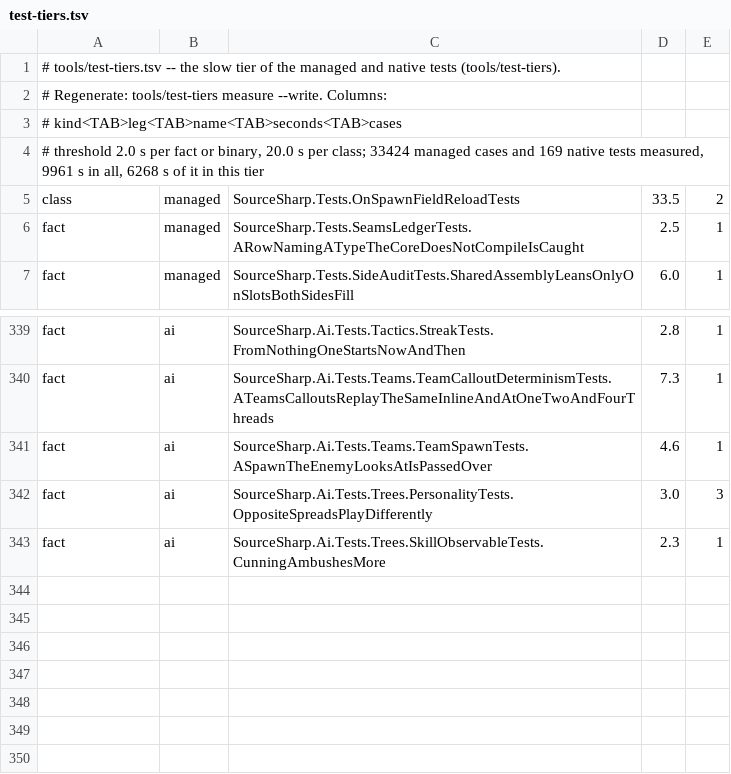
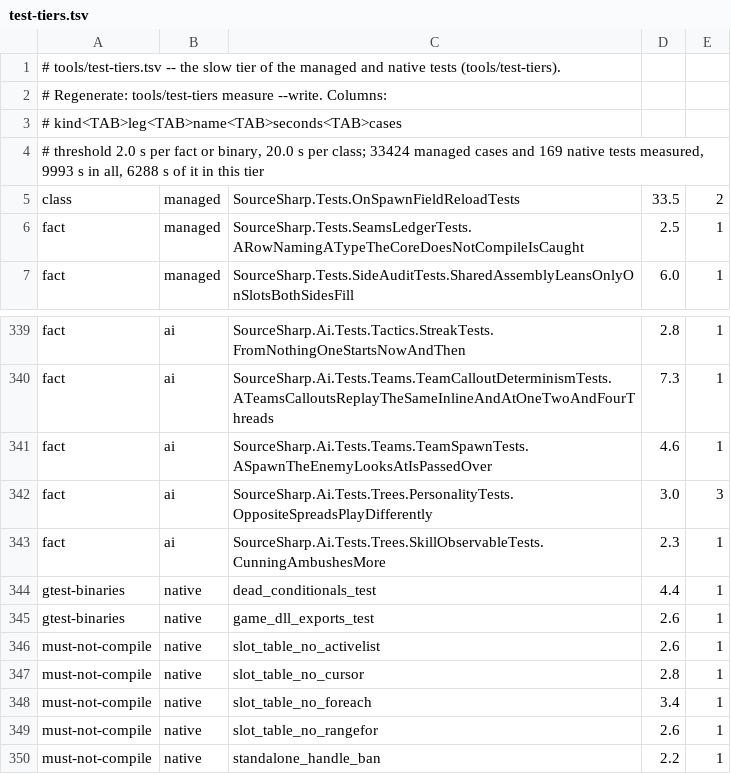
Before and after one commit to muflub/source-sdk-sharp, a TSV file: tools/test-tiers.tsv, drawn as a sheet; only a part is shown, gaps mark what is left out.

```diff
--- a/tools/test-tiers.tsv
+++ b/tools/test-tiers.tsv
@@ -3,3 +3,3 @@
 # kind<TAB>leg<TAB>name<TAB>seconds<TAB>cases
-# threshold 2.0 s per fact or binary, 20.0 s per class; 33424 managed cases and 169 native tests measured, 9961 s in all, 6268 s of it in this tier
+# threshold 2.0 s per fact or binary, 20.0 s per class; 33424 managed cases and 169 native tests measured, 9993 s in all, 6288 s of it in this tier
 class	managed	SourceSharp.Tests.OnSpawnFieldReloadTests	33.5	2
@@ -343 +343,8 @@ fact	ai	SourceSharp.Ai.Tests.Trees.PersonalityTests.OppositeSpreadsPlayDifferent
 fact	ai	SourceSharp.Ai.Tests.Trees.SkillObservableTests.CunningAmbushesMore	2.3	1
+gtest-binaries	native	dead_conditionals_test	4.4	1
+gtest-binaries	native	game_dll_exports_test	2.6	1
+must-not-compile	native	slot_table_no_activelist	2.6	1
+must-not-compile	native	slot_table_no_cursor	2.8	1
+must-not-compile	native	slot_table_no_foreach	3.4	1
+must-not-compile	native	slot_table_no_rangefor	2.6	1
+must-not-compile	native	standalone_handle_ban	2.2	1
```
Also changed, not shown: 1 other file.
